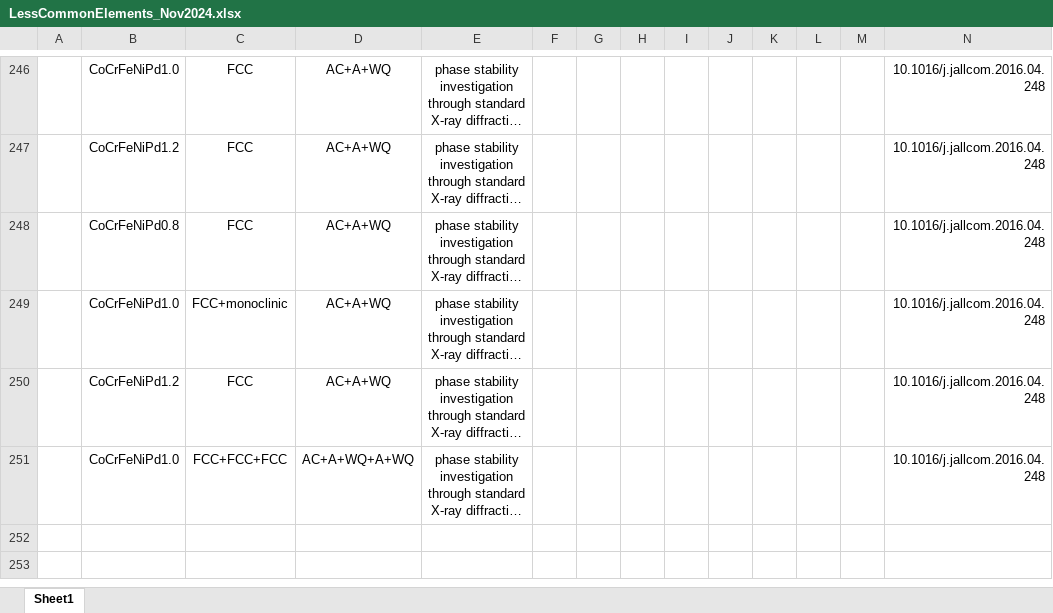
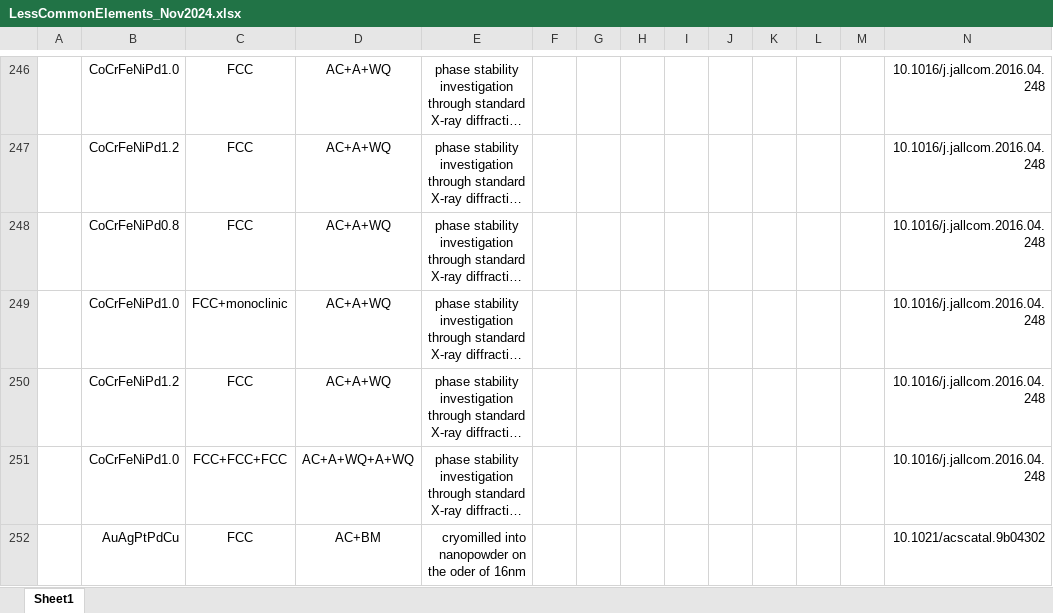
Before and after one commit to amkrajewski/ULTERA-contribute-amkrajewski, an Excel workbook: LessCommonElements_Nov2024.xlsx, sheet Sheet1, drawn as a sheet; only a part is shown, gaps mark what is left out; long unchanged cells end in …; values as stored, in another font and other column widths than the file's, no borders; rows hold the shown columns only; the diff names each change by its address in the sheet, - before the commit and + after, or states it on an @@ line.

Commit message:
- extracted structural data from `10.1021/acscatal.9b04302`

```diff
--- a/LessCommonElements_Nov2024.xlsx (sheet Sheet1)
+++ b/LessCommonElements_Nov2024.xlsx (sheet Sheet1)
+row 252:  | AuAgPtPdCu | FCC | AC+BM | cryomilled into nanopowder on the oder of 16nm |  |  |  |  |  |  |  |  | 10.1021/acscatal.9b04302
```
